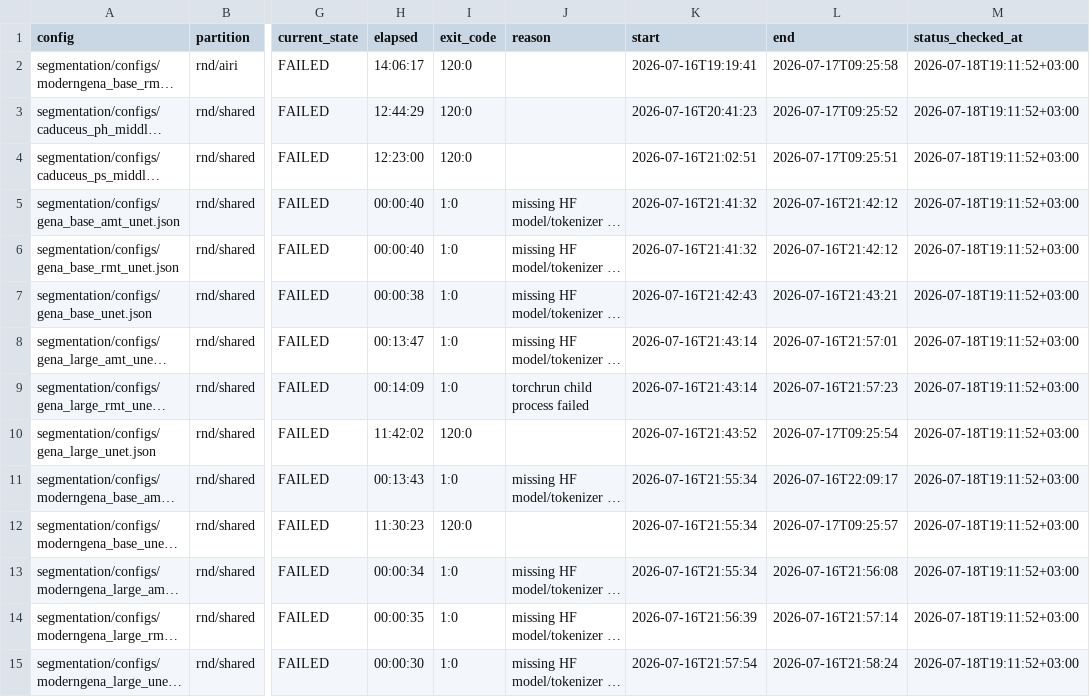
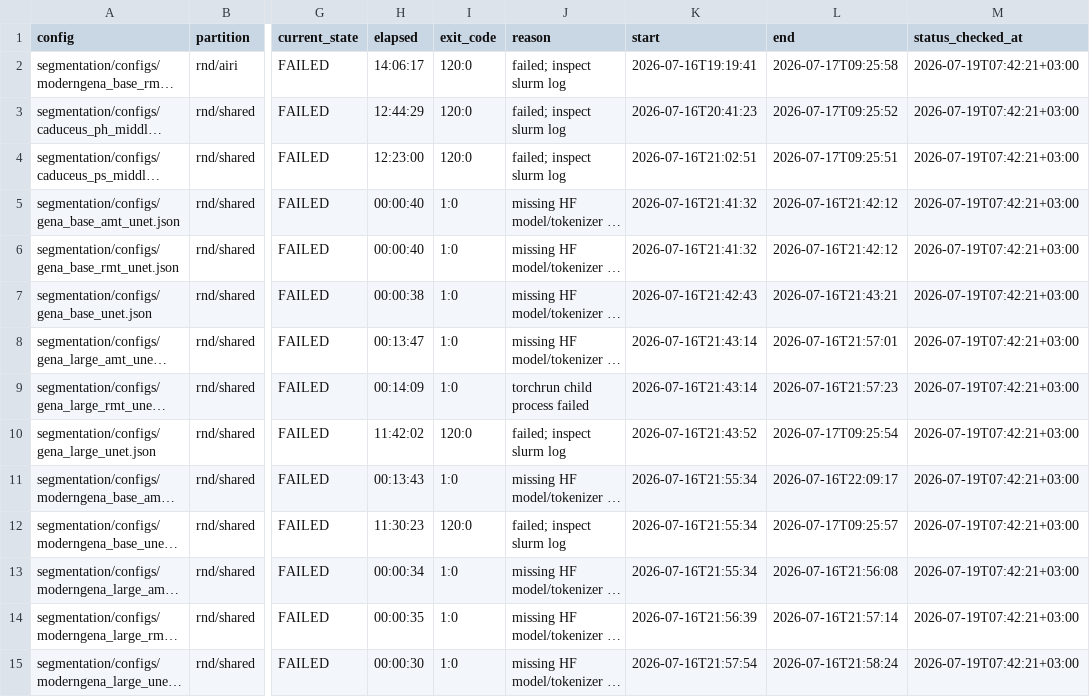
Before and after one commit to alexeyshmelev/GENATATOR, a TSV file: segmentation/job_tracking.tsv, drawn as a sheet; only a part is shown, gaps mark what is left out; long unchanged cells end in …; the diff covers the shown part only; the diff names each change by its address in the sheet, - before the commit and + after, or states it on an @@ line.

Commit message:
Refresh Giga job tracking status

```diff
--- a/segmentation/job_tracking.tsv
+++ b/segmentation/job_tracking.tsv
-J2:J4 (reason): (empty)
+J2:J4 (reason): failed; inspect slurm log
-M2:M15 (status_checked_at): 2026-07-18T19:11:52+03:00
+M2:M15 (status_checked_at): 2026-07-19T07:42:21+03:00
-J10 (reason): (empty)
+J10 (reason): failed; inspect slurm log
-J12 (reason): (empty)
+J12 (reason): failed; inspect slurm log
```
Also changed, not shown: 48 edited cells elsewhere in this file, finding/job_tracking.tsv, job_tracking.tsv.
